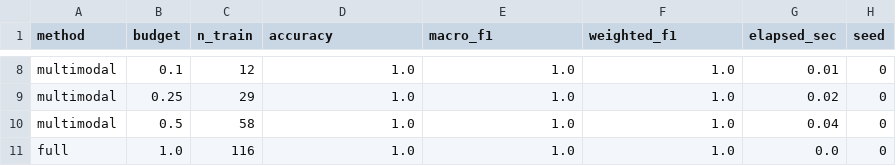
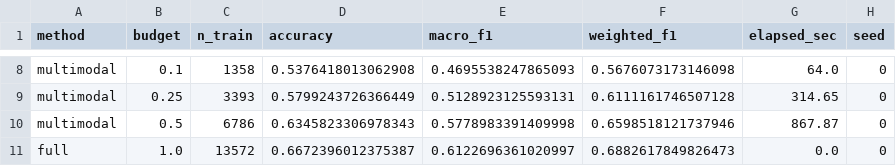
Before and after one commit to khushikukadia/multimodal-surgical-data-selection, a CSV file: results/results.csv, drawn as a sheet; only a part is shown, gaps mark what is left out; the diff covers the shown part only; the diff names each change by its address in the sheet, - before the commit and + after, or states it on an @@ line.

```diff
--- a/results/results.csv
+++ b/results/results.csv
-C8 (n_train): 12
+C8 (n_train): 1358
-D8 (accuracy): 1.0
+D8 (accuracy): 0.5376418013062908
-E8 (macro_f1): 1.0
+E8 (macro_f1): 0.4695538247865093
-F8 (weighted_f1): 1.0
+F8 (weighted_f1): 0.5676073173146098
-G8 (elapsed_sec): 0.01
+G8 (elapsed_sec): 64.0
-C9 (n_train): 29
+C9 (n_train): 3393
-D9 (accuracy): 1.0
+D9 (accuracy): 0.5799243726366449
-E9 (macro_f1): 1.0
+E9 (macro_f1): 0.5128923125593131
-F9 (weighted_f1): 1.0
+F9 (weighted_f1): 0.6111161746507128
-G9 (elapsed_sec): 0.02
+G9 (elapsed_sec): 314.65
-C10 (n_train): 58
+C10 (n_train): 6786
-D10 (accuracy): 1.0
+D10 (accuracy): 0.6345823306978343
-E10 (macro_f1): 1.0
+E10 (macro_f1): 0.5778983391409998
-F10 (weighted_f1): 1.0
+F10 (weighted_f1): 0.6598518121737946
-G10 (elapsed_sec): 0.04
+G10 (elapsed_sec): 867.87
-C11 (n_train): 116
+C11 (n_train): 13572
-D11 (accuracy): 1.0
+D11 (accuracy): 0.6672396012375387
-E11 (macro_f1): 1.0
+E11 (macro_f1): 0.6122696361020997
-F11 (weighted_f1): 1.0
+F11 (weighted_f1): 0.6882617849826473
```
Also changed, not shown: 30 edited cells elsewhere in this file, results/per_class_f1.csv, 8 other files.
